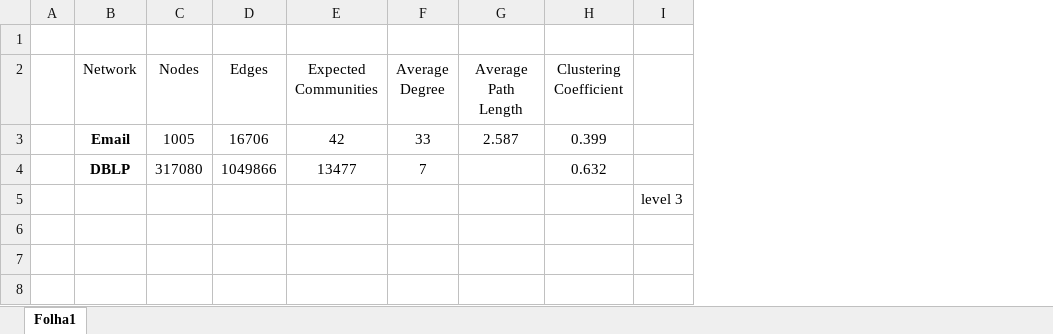
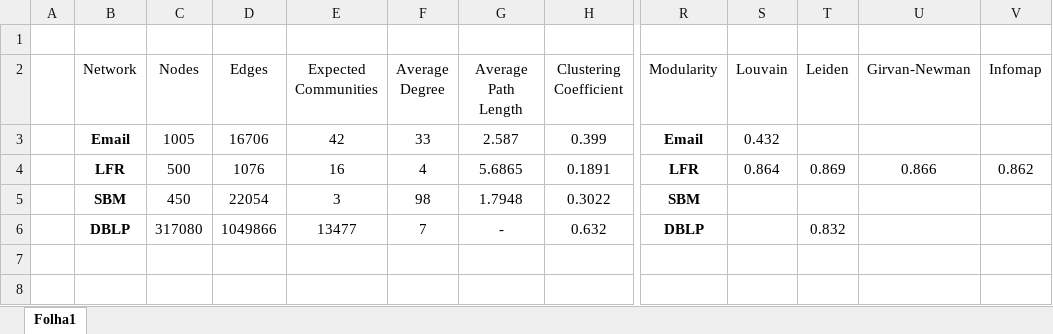
Before and after one commit to fabiuchiha/CRC2021, an Excel workbook: Docs/tabels.xlsx, sheet Folha1, drawn as a sheet; only a part is shown, gaps mark what is left out; values as stored, in another font and other column widths than the file's, no borders; table styles not drawn; removed rows and columns are numbered as before the commit, all else as after; rows hold the shown columns only; the diff covers the shown part only; the diff names each change by its address in the sheet, - before the commit and + after, or states it on an @@ line.

```diff
--- a/Docs/tabels.xlsx (sheet Folha1)
+++ b/Docs/tabels.xlsx (sheet Folha1)
-column I, row 5: level 3
+column R (Modularity), rows 3-6: Email | LFR | SBM | DBLP
+column S (Louvain), rows 3-4: 0.432 | 0.864
+column T (Leiden), rows 4-6: 0.869 |  | 0.832
+column U (Girvan-Newman), row 4: 0.866
+column V (Infomap), row 4: 0.862
-B4 (Network): DBLP
+B4 (Network): LFR
-C4 (Nodes): 317080
+C4 (Nodes): 500
-D4 (Edges): 1049866
+D4 (Edges): 1076
-E4 (Expected Communities): 13477
+E4 (Expected Communities): 16
-F4 (Average Degree): 7
+F4 (Average Degree): 4
-G4 (Average Path Length): (empty)
+G4 (Average Path Length): 5.6865
-H4 (Clustering Coefficient): 0.632
+H4 (Clustering Coefficient): 0.1891
-B5 (Network): (empty)
+B5 (Network): SBM
-C5 (Nodes): (empty)
+C5 (Nodes): 450
-D5 (Edges): (empty)
+D5 (Edges): 22054
-E5 (Expected Communities): (empty)
+E5 (Expected Communities): 3
-F5 (Average Degree): (empty)
+F5 (Average Degree): 98
-G5 (Average Path Length): (empty)
+G5 (Average Path Length): 1.7948
-H5 (Clustering Coefficient): (empty)
+H5 (Clustering Coefficient): 0.3022
-row 6: (empty)
-row 6: (empty)
+row 6:  | DBLP | 317080 | 1049866 | 13477 | 7 | - | 0.632 | DBLP |  | 0.832
-row 8: (empty)
```
Also changed, not shown: 2 added columns and 1 edited cell elsewhere in this sheet, 5 other files.
